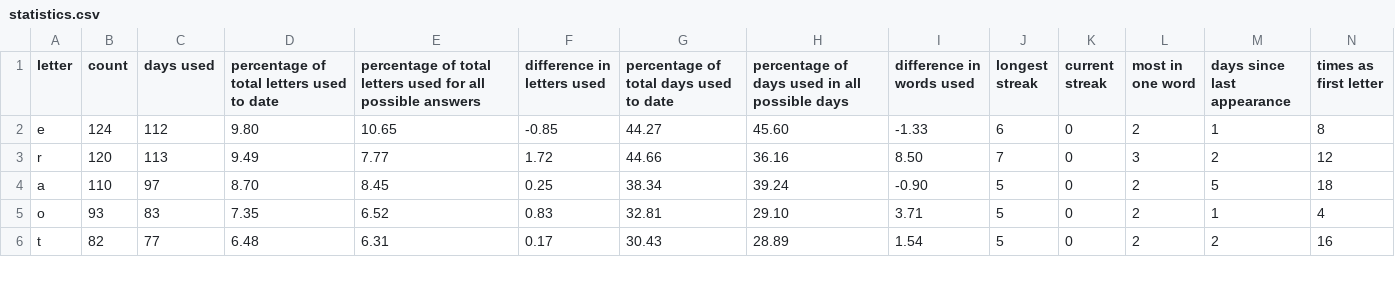
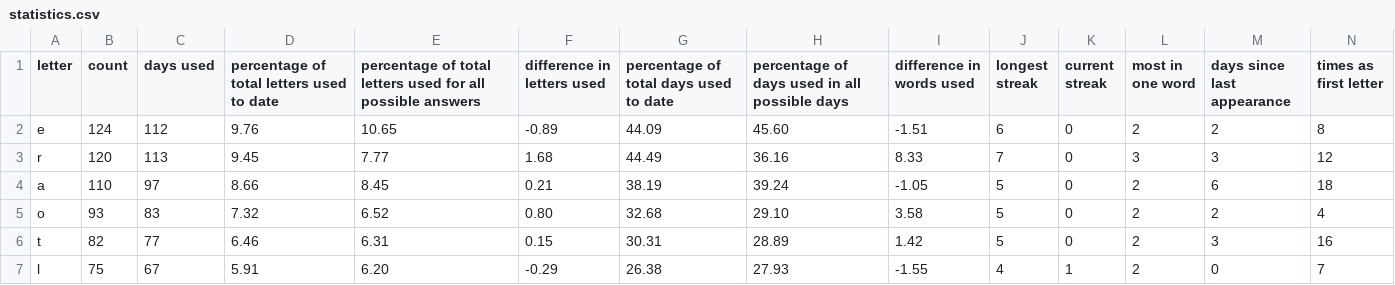
Before and after one commit to eagerterrier/previous-wordle-words, a CSV file: statistics.csv, drawn as a sheet; only a part is shown; rows hold the shown columns only; the diff covers the shown part only; the diff names each change by its address in the sheet, - before the commit and + after, or states it on an @@ line.

```diff
--- a/statistics.csv
+++ b/statistics.csv
-D2: 9.80
+D2: 9.76
-F2 (difference in letters used): -0.85
+F2 (difference in letters used): -0.89
-G2: 44.27
+G2: 44.09
-I2 (difference in words used): -1.33
+I2 (difference in words used): -1.51
-M2 (days since last appearance): 1
+M2 (days since last appearance): 2
-D3: 9.49
+D3: 9.45
-F3 (difference in letters used): 1.72
+F3 (difference in letters used): 1.68
-G3: 44.66
+G3: 44.49
-I3 (difference in words used): 8.50
+I3 (difference in words used): 8.33
-M3 (days since last appearance): 2
+M3 (days since last appearance): 3
-D4: 8.70
+D4: 8.66
-F4 (difference in letters used): 0.25
+F4 (difference in letters used): 0.21
-G4: 38.34
+G4: 38.19
-I4 (difference in words used): -0.90
+I4 (difference in words used): -1.05
-M4 (days since last appearance): 5
+M4 (days since last appearance): 6
-D5: 7.35
+D5: 7.32
-F5 (difference in letters used): 0.83
+F5 (difference in letters used): 0.80
-G5: 32.81
+G5: 32.68
-I5 (difference in words used): 3.71
+I5 (difference in words used): 3.58
-M5 (days since last appearance): 1
+M5 (days since last appearance): 2
-D6: 6.48
+D6: 6.46
-F6 (difference in letters used): 0.17
+F6 (difference in letters used): 0.15
-G6: 30.43
+G6: 30.31
-I6 (difference in words used): 1.54
+I6 (difference in words used): 1.42
-M6 (days since last appearance): 2
+M6 (days since last appearance): 3
+row 7: l | 75 | 67 | 5.91 | 6.20 | -0.29 | 26.38 | 27.93 | -1.55 | 4 | 1 | 2 | 0 | 7
```
Also changed, not shown: 1 removed row and 105 edited cells elsewhere in this file, racingchart.csv, 2 other files.
